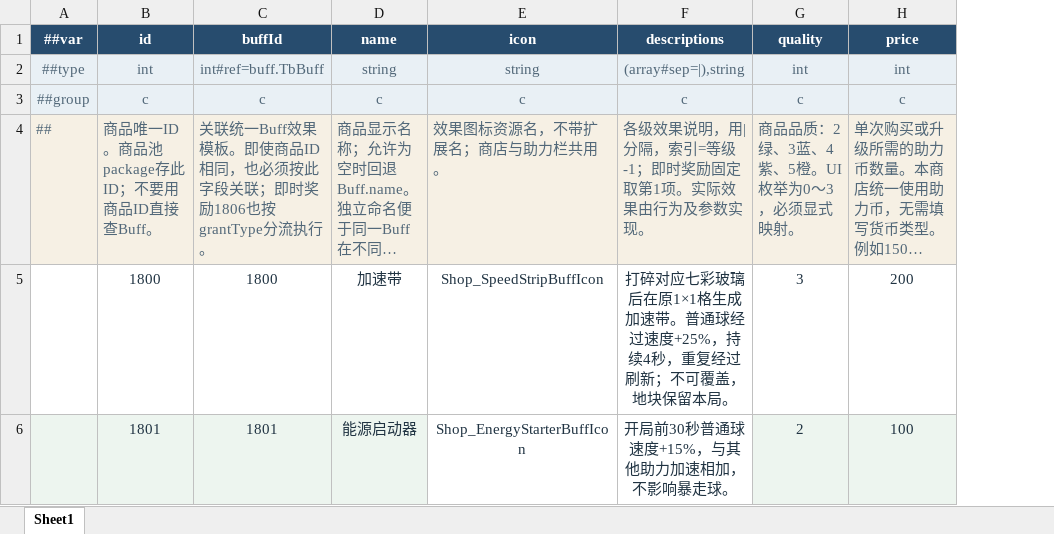
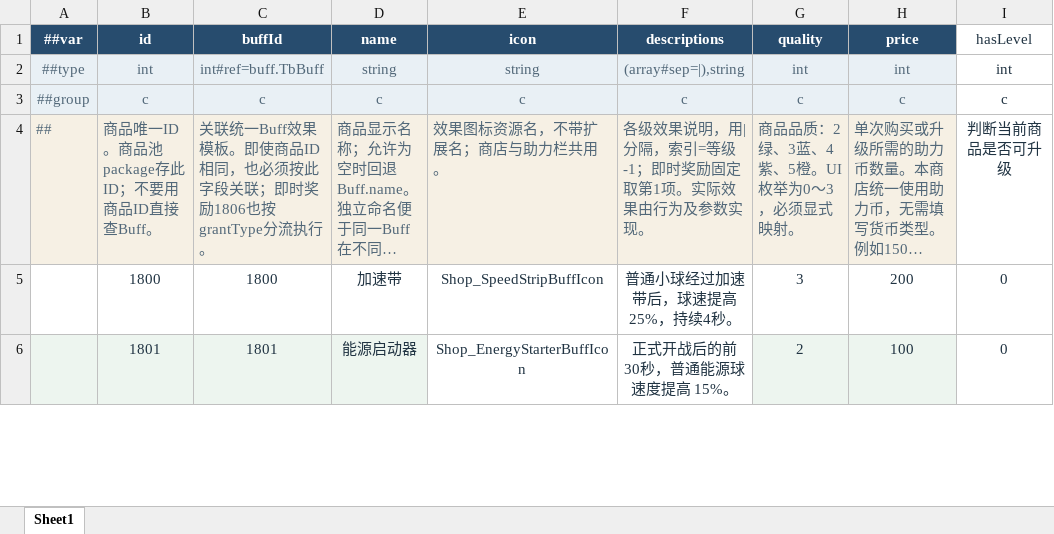
Before and after one commit to grorge15/FreshGuard, an Excel workbook: GameConfig/Datas/shop_goods.xlsx, sheet Sheet1, drawn as a sheet; only a part is shown; long unchanged cells end in …; values as stored, in another font and other column widths than the file's, no borders; the diff covers the shown part only; the diff names each change by its address in the sheet, - before the commit and + after, or states it on an @@ line.

```diff
--- a/GameConfig/Datas/shop_goods.xlsx (sheet Sheet1)
+++ b/GameConfig/Datas/shop_goods.xlsx (sheet Sheet1)
+column I (hasLevel), rows 2-6: int | c | 判断当前商品是否可升级 | 0 | 0
-F5 (descriptions): 打碎对应七彩玻璃后在原1×1格生成加速带。普通球经过速度+25%，持续4秒，重复经过刷新；不可覆盖，地块保留本局。
+F5 (descriptions): 普通小球经过加速带后，球速提高 25%，持续4秒。
-F6 (descriptions): 开局前30秒普通球速度+15%，与其他助力加速相加，不影响暴走球。
+F6 (descriptions): 正式开战后的前 30秒，普通能源球速度提高 15%。
```
Also changed, not shown: 6 edited cells elsewhere in this sheet, GameConfig/Datas/buff.xlsx, 21 other files.
